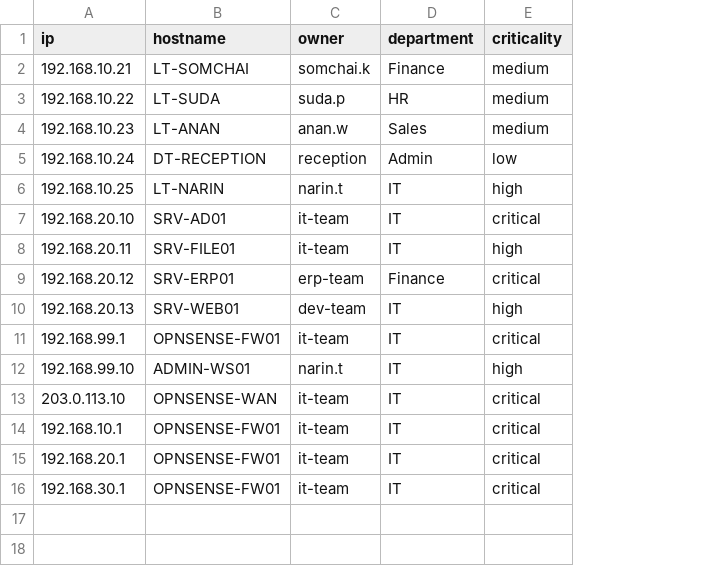
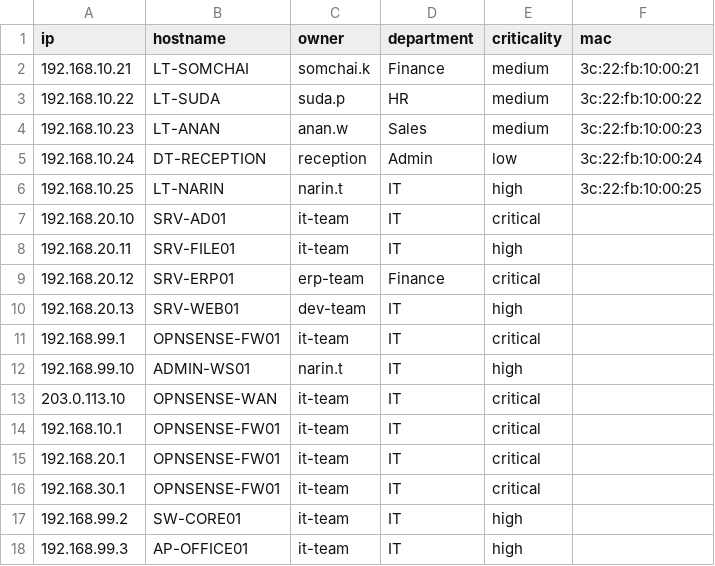
Before and after one commit to Rabcat-dome/siem-poc, a CSV file: graylog/lookup/assets.csv, drawn as a sheet; the diff names each change by its address in the sheet, - before the commit and + after, or states it on an @@ line.

```diff
--- a/graylog/lookup/assets.csv
+++ b/graylog/lookup/assets.csv
+column F (mac), rows 2-6: 3c:22:fb:10:00:21 | 3c:22:fb:10:00:22 | 3c:22:fb:10:00:23 | 3c:22:fb:10:00:24 | 3c:22:fb:10:00:25
+row 17: 192.168.99.2 | SW-CORE01 | it-team | IT | high
+row 18: 192.168.99.3 | AP-OFFICE01 | it-team | IT | high
```
Also changed, not shown: graylog/lookup/assets_static.csv, 36 other files.
